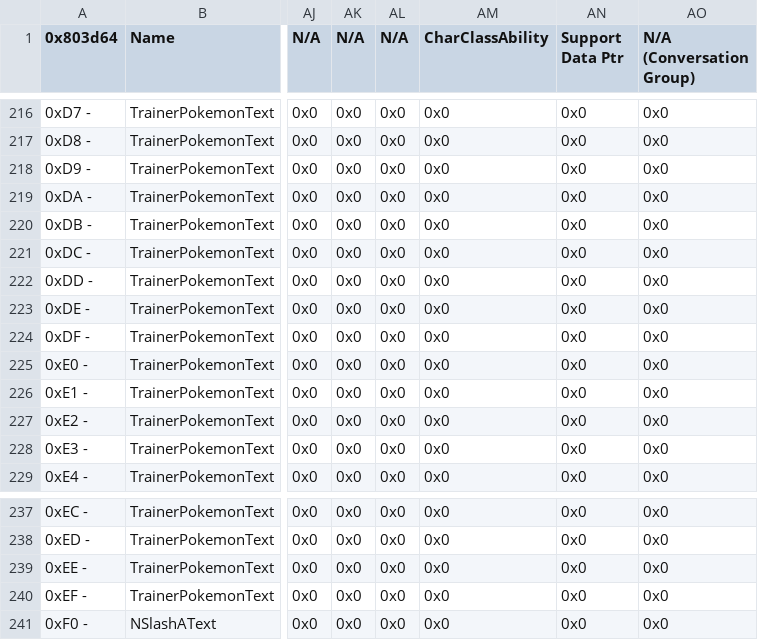
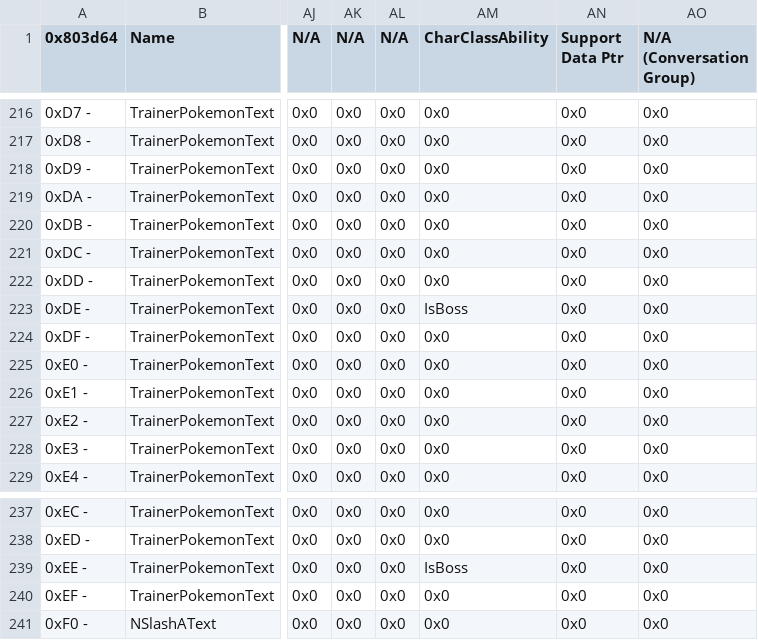
Before and after one commit to FireEmblemUniverse/SkillSystem_FE8, a CSV file: Tables/NightmareModules/CharactersClasses/CharacterTable.csv, drawn as a sheet; only a part is shown, gaps mark what is left out; the diff names each change by its address in the sheet, - before the commit and + after, or states it on an @@ line.

```diff
--- a/Tables/NightmareModules/CharactersClasses/CharacterTable.csv
+++ b/Tables/NightmareModules/CharactersClasses/CharacterTable.csv
-AM223 (CharClassAbility): 0x0
+AM223 (CharClassAbility): IsBoss
-AM239 (CharClassAbility): 0x0
+AM239 (CharClassAbility): IsBoss
```
Also changed, not shown: Tables/NightmareModules/ChapterData/ChapterData.csv, Tables/NightmareModules/Items/ItemTable.csv, 50 other files.
